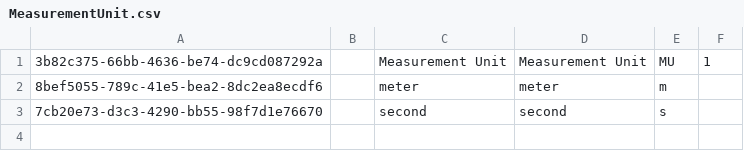
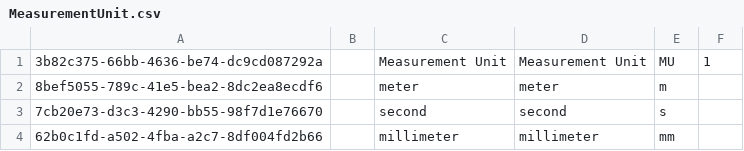
Before and after one commit to cybertaxonomy/cdmlib, a CSV file: cdmlib-model/src/main/resources/terms/MeasurementUnit.csv, drawn as a sheet; the diff names each change by its address in the sheet, - before the commit and + after, or states it on an @@ line.

Commit message:
Add millimeter (mm) as new measurement unit

```diff
--- a/cdmlib-model/src/main/resources/terms/MeasurementUnit.csv
+++ b/cdmlib-model/src/main/resources/terms/MeasurementUnit.csv
+row 4: 62b0c1fd-a502-4fba-a2c7-8df004fd2b66 |  | millimeter | millimeter | mm
```
